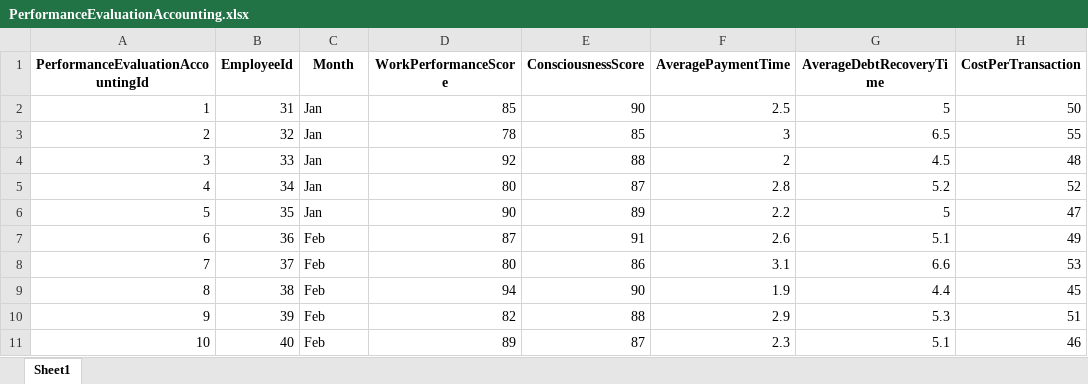
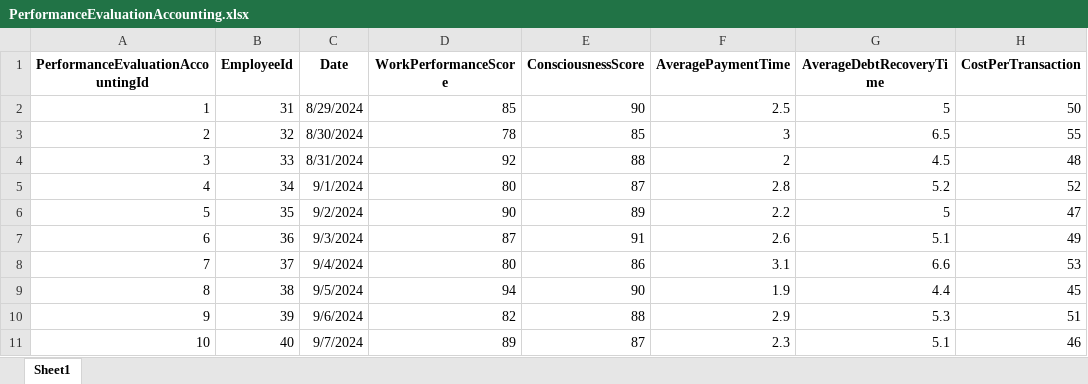
Before and after one commit to DoanDuyThanh71/ToolControlDatabase, an Excel workbook: template Excel/Accountting/PerformanceEvaluationAccounting.xlsx, sheet Sheet1, drawn as a sheet; only a part is shown; values as stored, in another font and other column widths than the file's, no borders; the diff names each change by its address in the sheet, - before the commit and + after, or states it on an @@ line.

```diff
--- a/template Excel/Accountting/PerformanceEvaluationAccounting.xlsx (sheet Sheet1)
+++ b/template Excel/Accountting/PerformanceEvaluationAccounting.xlsx (sheet Sheet1)
-C1: Month
+C1: Date
-C2 (Date): Jan
+C2 (Date): 8/29/2024
-C3 (Date): Jan
+C3 (Date): 8/30/2024
-C4 (Date): Jan
+C4 (Date): 8/31/2024
-C5 (Date): Jan
+C5 (Date): 9/1/2024
-C6 (Date): Jan
+C6 (Date): 9/2/2024
-C7 (Date): Feb
+C7 (Date): 9/3/2024
-C8 (Date): Feb
+C8 (Date): 9/4/2024
-C9 (Date): Feb
+C9 (Date): 9/5/2024
-C10 (Date): Feb
+C10 (Date): 9/6/2024
-C11 (Date): Feb
+C11 (Date): 9/7/2024
```
Also changed, not shown: template Excel/Accountting/KPIAccounting.xlsx, template Excel/HR/Application.xlsx, 42 other files.
